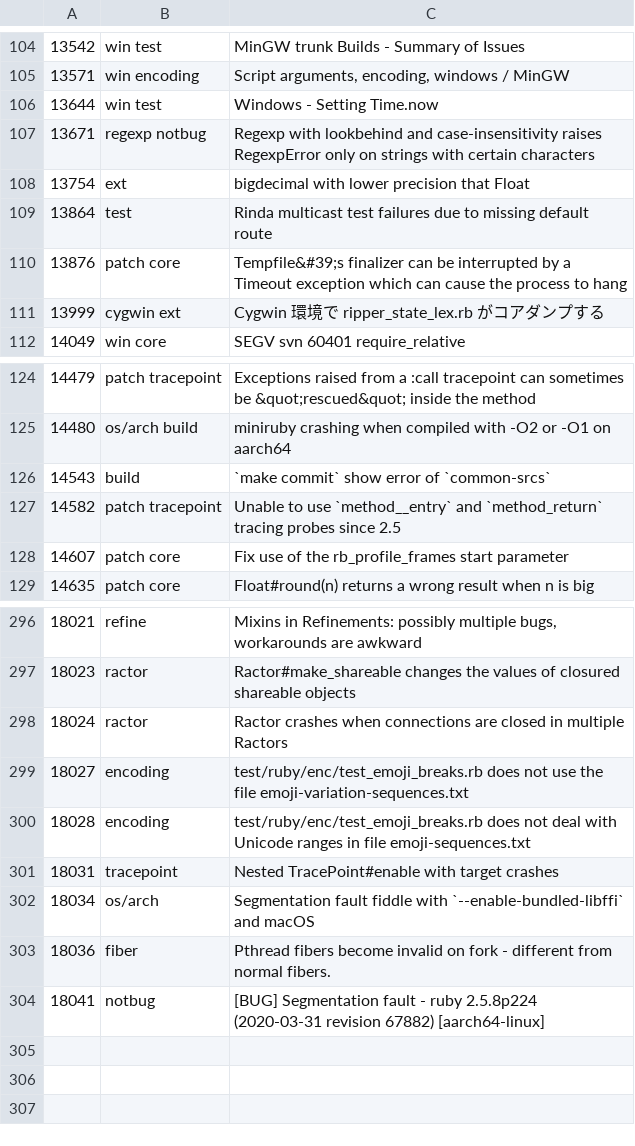
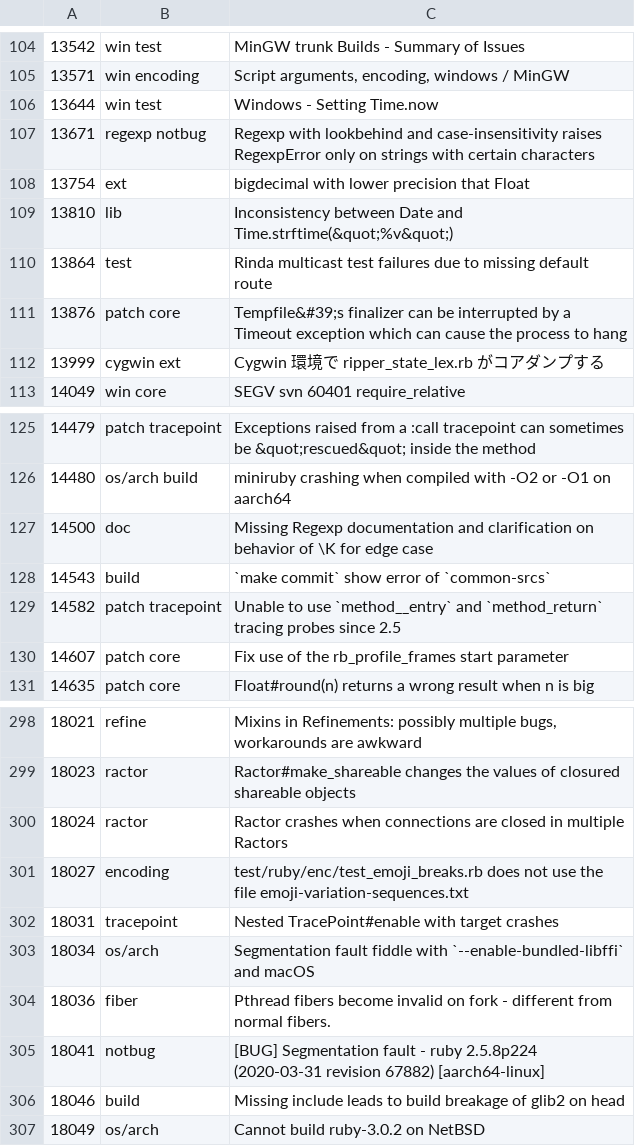
Before and after one commit to cybersage14/RB_tagged-bugs, a CSV file: ruby-bugs.csv, drawn as a sheet; only a part is shown, gaps mark what is left out.

Commit message:
Update Ruby bugs

```diff
--- a/ruby-bugs.csv
+++ b/ruby-bugs.csv
@@ -108,2 +108,3 @@
 13754,ext,bigdecimal with lower precision that Float
+13810,lib,Inconsistency between Date and Time.strftime(&quot;%v&quot;)
 13864,test,Rinda multicast test failures due to missing default route
@@ -125,2 +126,3 @@
 14480,os/arch build,miniruby crashing when compiled with -O2 or -O1 on aarch64
+14500,doc,Missing Regexp documentation and clarification on behavior of \K for edge case
 14543,build,`make commit` show error of `common-srcs`
@@ -299,3 +301,2 @@
 18027,encoding,test/ruby/enc/test_emoji_breaks.rb does not use the file emoji-variation-sequences.txt
-18028,encoding,test/ruby/enc/test_emoji_breaks.rb does not deal with Unicode ranges in file emoji-sequences.txt
 18031,tracepoint,Nested TracePoint#enable with target crashes
@@ -304 +305,3 @@
 18041,notbug,[BUG] Segmentation fault - ruby 2.5.8p224 (2020-03-31 revision 67882) [aarch64-linux]
+18046,build,Missing include leads to build breakage of glib2 on head
+18049,os/arch,Cannot build ruby-3.0.2 on NetBSD
```
